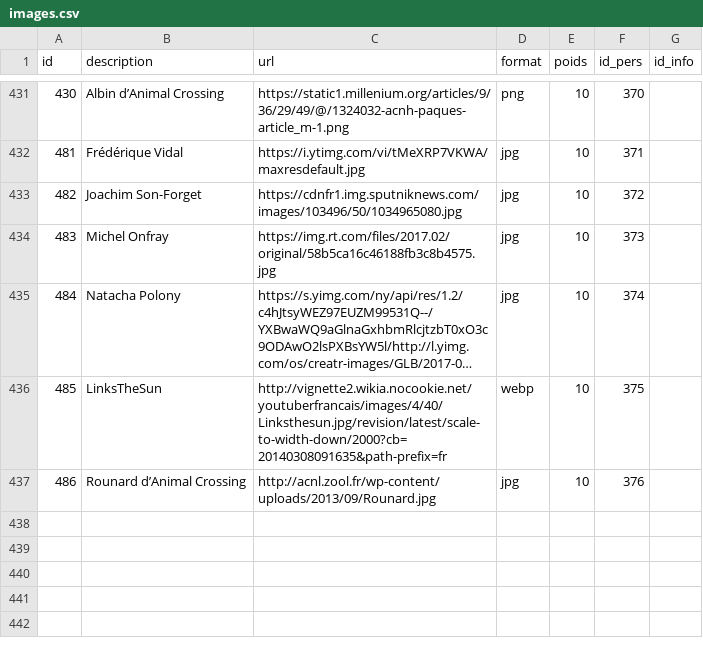
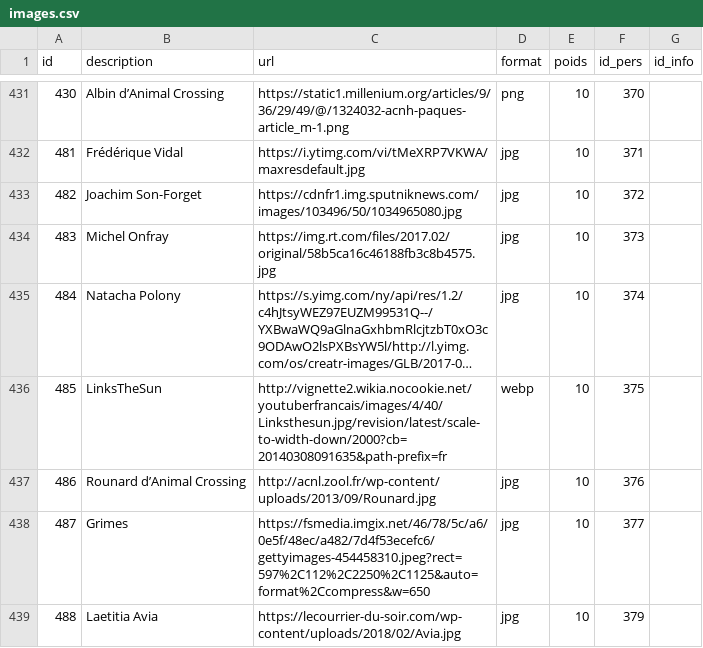
Before and after one commit to AlexieVQ/FlashNewsBot, a CSV file: tables/images.csv, drawn as a sheet; only a part is shown, gaps mark what is left out; long unchanged cells end in …; the diff names each change by its address in the sheet, - before the commit and + after, or states it on an @@ line.

```diff
--- a/tables/images.csv
+++ b/tables/images.csv
+row 438: 487 | Grimes | https://fsmedia.imgix.net/46/78/5c/a6/0e5f/48ec/a482/7d4f53ecefc6/gettyimages-454458310.jpeg?rect=597%2C112%2C2250%2C1125&auto=format%2Ccompress&w=650 | jpg | 10 | 377
+row 439: 488 | Laetitia Avia | https://lecourrier-du-soir.com/wp-content/uploads/2018/02/Avia.jpg | jpg | 10 | 379
```
Also changed, not shown: tables/actions.csv, tables/infos.csv, 5 other files.
